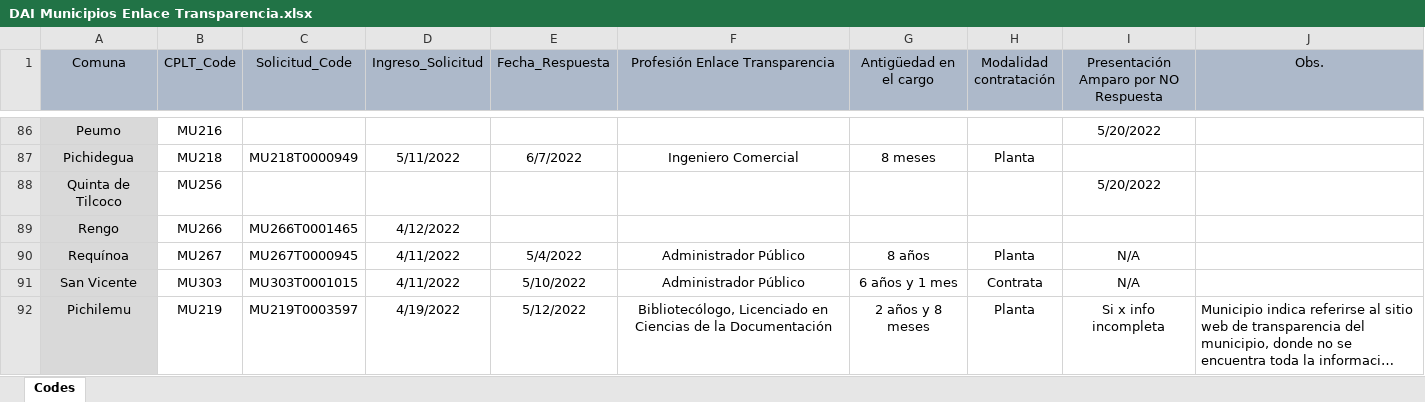
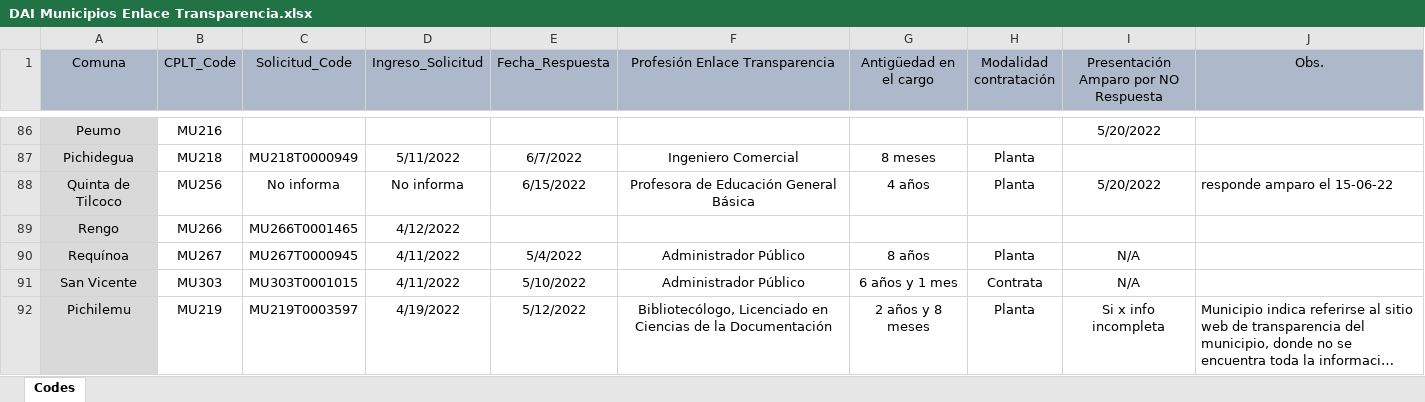
Before and after one commit to bgonzalezbustamante/local-gov-indicators, an Excel workbook: data/raw/CPLT/Request/DAI Municipios Enlace Transparencia.xlsx, sheet Codes, drawn as a sheet; only a part is shown, gaps mark what is left out; long unchanged cells end in …; values as stored, in another font and other column widths than the file's, no borders; the diff names each change by its address in the sheet, - before the commit and + after, or states it on an @@ line.

Commit message:
Update DAI Municipios Enlace Transparencia.xlsx

```diff
--- a/data/raw/CPLT/Request/DAI Municipios Enlace Transparencia.xlsx (sheet Codes)
+++ b/data/raw/CPLT/Request/DAI Municipios Enlace Transparencia.xlsx (sheet Codes)
-C88 (Solicitud_Code): (empty)
+C88 (Solicitud_Code): No informa
-D88 (Ingreso_Solicitud): (empty)
+D88 (Ingreso_Solicitud): No informa
-E88 (Fecha_Respuesta): (empty)
+E88 (Fecha_Respuesta): 6/15/2022
-F88 (Profesión Enlace Transparencia): (empty)
+F88 (Profesión Enlace Transparencia): Profesora de Educación General Básica
-G88 (Antigüedad en el cargo): (empty)
+G88 (Antigüedad en el cargo): 4 años
-H88 (Modalidad contratación): (empty)
+H88 (Modalidad contratación): Planta
-J88 (Obs.): (empty)
+J88 (Obs.): responde amparo el 15-06-22
```
